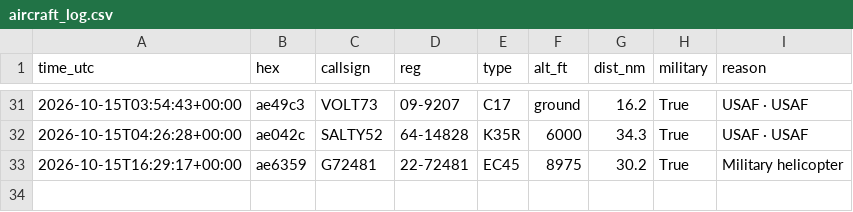
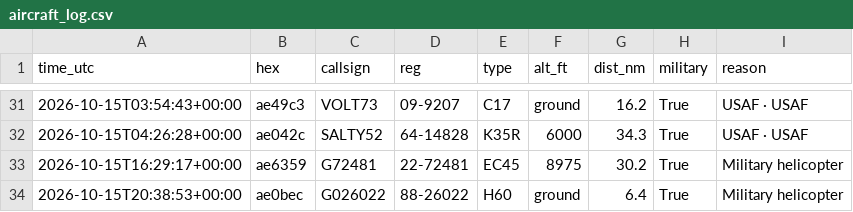
Before and after one commit to kkozinski11/aircraft-alerts, a CSV file: aircraft_log.csv, drawn as a sheet; only a part is shown, gaps mark what is left out; the diff names each change by its address in the sheet, - before the commit and + after, or states it on an @@ line.

```diff
--- a/aircraft_log.csv
+++ b/aircraft_log.csv
+row 34: 2026-10-15T20:38:53+00:00 | ae0bec | G026022 | 88-26022 | H60 | ground | 6.4 | True | Military helicopter
```
Also changed, not shown: 1 other file.
